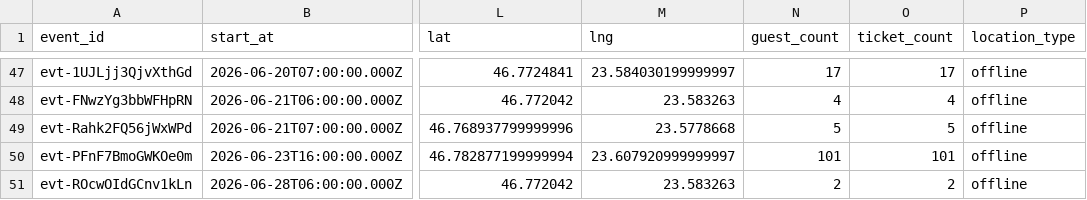
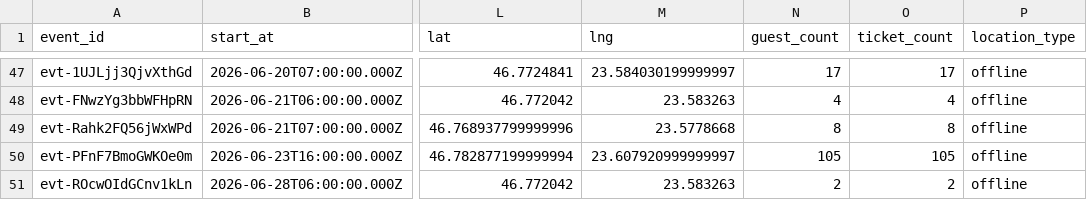
Before and after one commit to FlorinPopaCodes/cluj-meetup-tracker, a CSV file: data/events.csv, drawn as a sheet; only a part is shown, gaps mark what is left out; the diff names each change by its address in the sheet, - before the commit and + after, or states it on an @@ line.

```diff
--- a/data/events.csv
+++ b/data/events.csv
-N49 (guest_count): 5
+N49 (guest_count): 8
-O49 (ticket_count): 5
+O49 (ticket_count): 8
-N50 (guest_count): 101
+N50 (guest_count): 105
-O50 (ticket_count): 101
+O50 (ticket_count): 105
```
Also changed, not shown: 4 other files.
